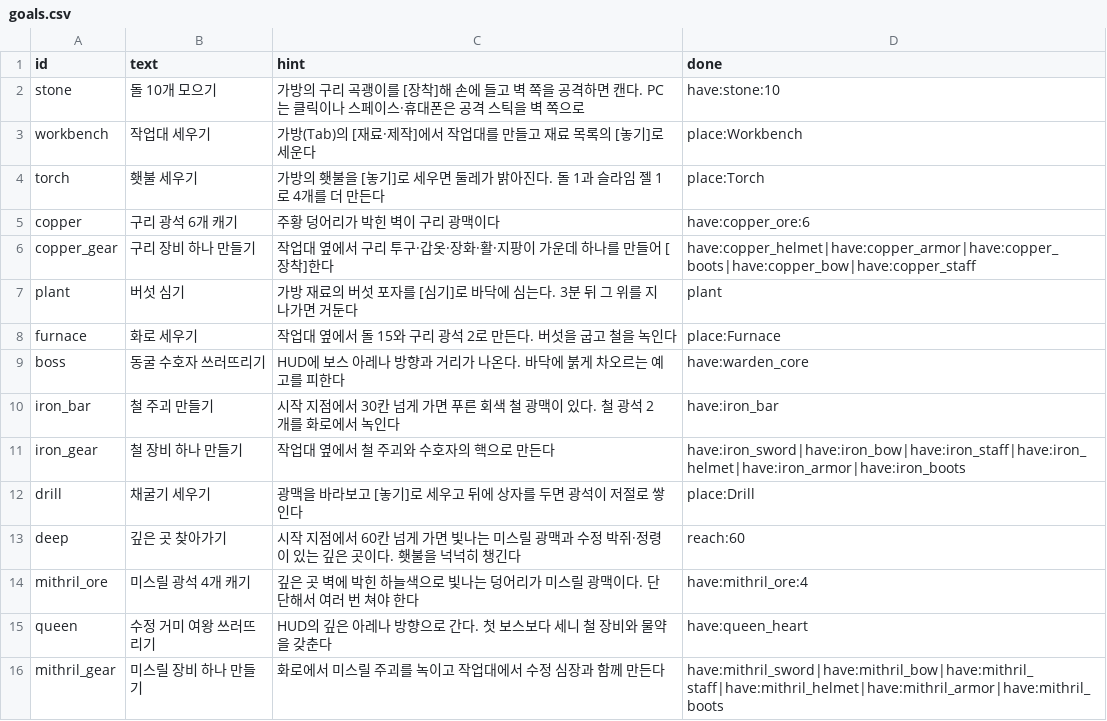
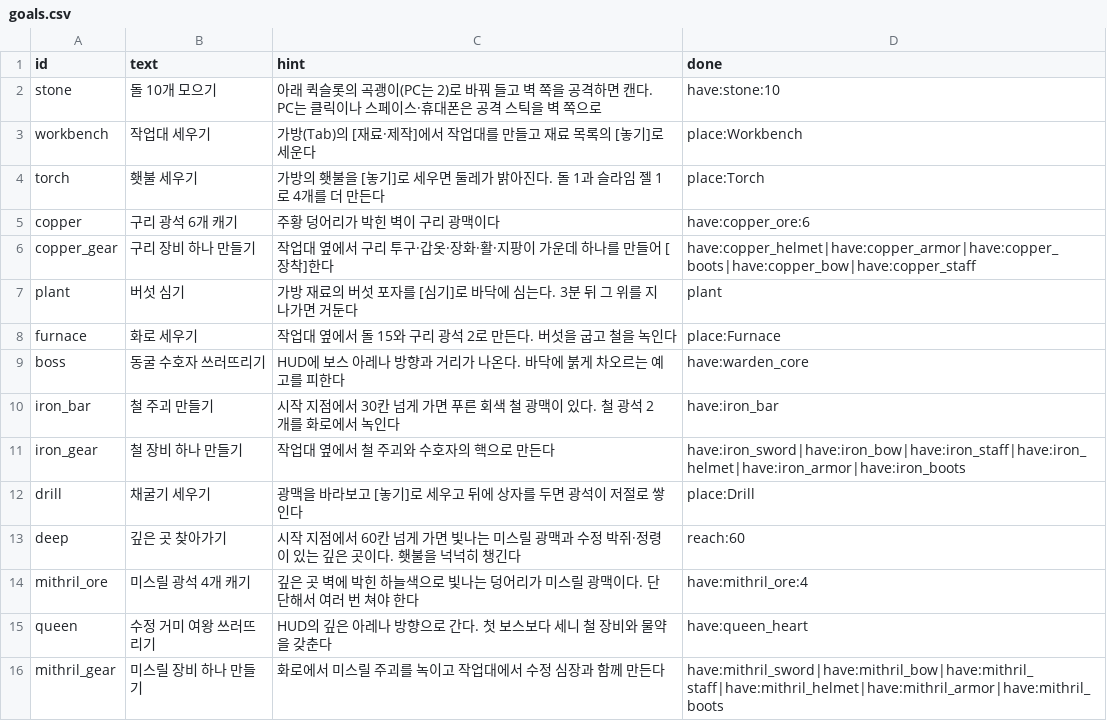
Before and after one commit to LeArc6910/pray-to, a CSV file: Assets/_Project/Data/Guide/goals.csv, drawn as a sheet.

Commit message:
Add quick slots along the bottom of the screen
Requested: quick slots at the bottom that hold items, swap gear and use
potions. Six slots sit above the skill keys on PC and beside (or above)
the skill buttons on touch screens. Number keys 1 to 6 (changeable in
the key list), a click or a tap uses one: gear is put on (a pickaxe and
a sword swap in hand, the other goes to the bag), a potion or food is
used, a material that builds is placed, a seed planted and the watering
can pours, all through the same commands as the bag's buttons, so the
host knows nothing new. The slot with the gear worn now has a gold edge.

The bag gets a [퀵] button on items, consumables and usable materials
that puts the thing in the first empty slot or takes it out. Slots are
kept per character in PlayerPrefs; items are remembered by name, rarity
and stats rather than by id (ids change every session), and another of
the same kind stands in when that item is gone. A character's first
slots hold its weapon, its pickaxe, its first potion and torches.

Clicks on the UI (a quick slot, the minimap) no longer count as an
attack. Saved key choices that clash with the new digit defaults leave
the later action without a key instead of resetting every key. The
first guide goal now points at the pickaxe's quick slot, and a play
mode test swaps weapons through the slots.

```diff
--- a/Assets/_Project/Data/Guide/goals.csv
+++ b/Assets/_Project/Data/Guide/goals.csv
@@ -1,3 +1,3 @@
 id,text,hint,done
-stone,돌 10개 모으기,가방의 구리 곡괭이를 [장착]해 손에 들고 벽 쪽을 공격하면 캔다. PC는 클릭이나 스페이스·휴대폰은 공격 스틱을 벽 쪽으로,have:stone:10
+stone,돌 10개 모으기,아래 퀵슬롯의 곡괭이(PC는 2)로 바꿔 들고 벽 쪽을 공격하면 캔다. PC는 클릭이나 스페이스·휴대폰은 공격 스틱을 벽 쪽으로,have:stone:10
 workbench,작업대 세우기,가방(Tab)의 [재료·제작]에서 작업대를 만들고 재료 목록의 [놓기]로 세운다,place:Workbench
```
Also changed, not shown: 12 other files.
